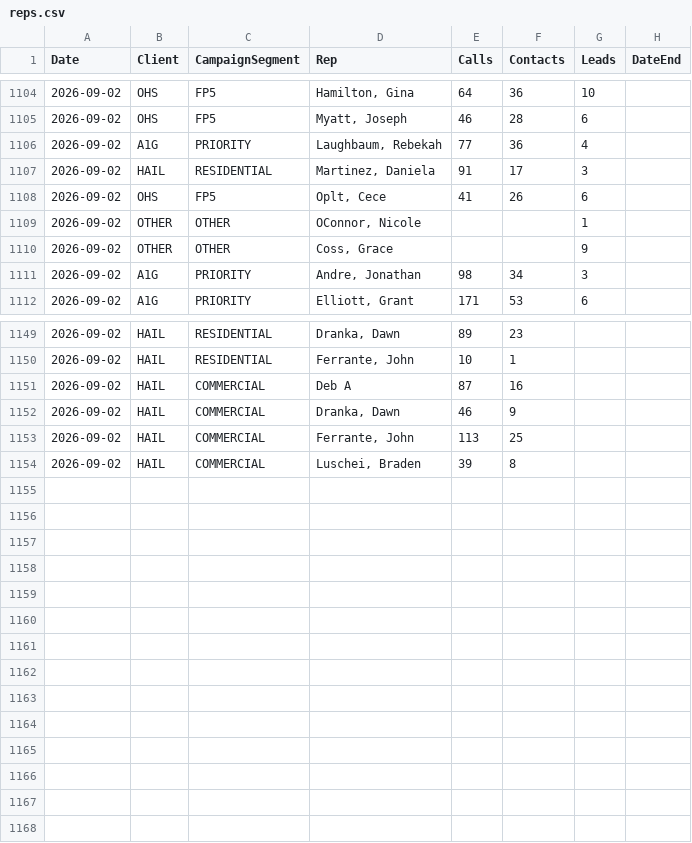
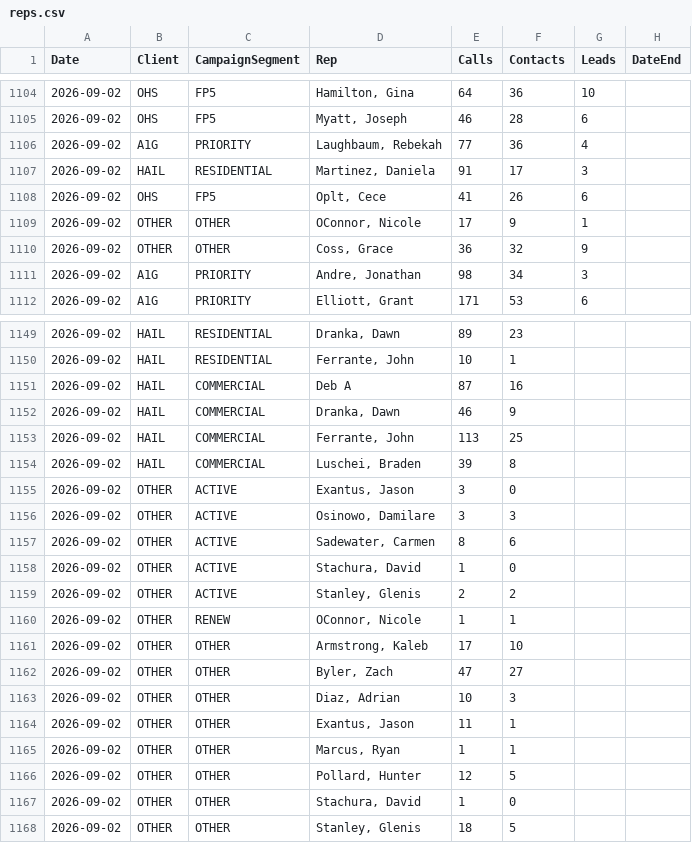
Before and after one commit to elite-call/priority-clients-dash, a CSV file: data/reps.csv, drawn as a sheet; only a part is shown, gaps mark what is left out; the diff covers the shown part only.

Commit message:
reps calls+contacts — 2026-09-02

```diff
--- a/data/reps.csv
+++ b/data/reps.csv
@@ -1108,4 +1108,4 @@ Date,Client,CampaignSegment,Rep,Calls,Contacts,Leads,DateEnd
 2026-09-02,OHS,FP5,"Oplt, Cece",41,26,6,
-2026-09-02,OTHER,OTHER,"OConnor, Nicole",,,1,
-2026-09-02,OTHER,OTHER,"Coss, Grace",,,9,
+2026-09-02,OTHER,OTHER,"OConnor, Nicole",17,9,1,
+2026-09-02,OTHER,OTHER,"Coss, Grace",36,32,9,
 2026-09-02,A1G,PRIORITY,"Andre, Jonathan",98,34,3,
@@ -1154 +1154,15 @@ Date,Client,CampaignSegment,Rep,Calls,Contacts,Leads,DateEnd
 2026-09-02,HAIL,COMMERCIAL,"Luschei, Braden",39,8,,
+2026-09-02,OTHER,ACTIVE,"Exantus, Jason",3,0,,
+2026-09-02,OTHER,ACTIVE,"Osinowo, Damilare",3,3,,
+2026-09-02,OTHER,ACTIVE,"Sadewater, Carmen",8,6,,
+2026-09-02,OTHER,ACTIVE,"Stachura, David",1,0,,
+2026-09-02,OTHER,ACTIVE,"Stanley, Glenis",2,2,,
+2026-09-02,OTHER,RENEW,"OConnor, Nicole",1,1,,
+2026-09-02,OTHER,OTHER,"Armstrong, Kaleb",17,10,,
+2026-09-02,OTHER,OTHER,"Byler, Zach",47,27,,
+2026-09-02,OTHER,OTHER,"Diaz, Adrian",10,3,,
+2026-09-02,OTHER,OTHER,"Exantus, Jason",11,1,,
+2026-09-02,OTHER,OTHER,"Marcus, Ryan",1,1,,
+2026-09-02,OTHER,OTHER,"Pollard, Hunter",12,5,,
+2026-09-02,OTHER,OTHER,"Stachura, David",1,0,,
+2026-09-02,OTHER,OTHER,"Stanley, Glenis",18,5,,
```
Also changed, not shown: 36 edited cells elsewhere in this file.
